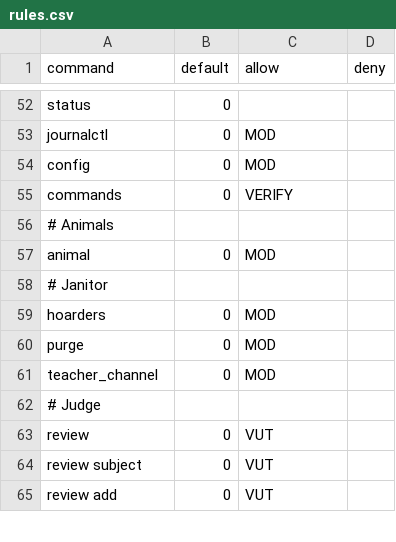
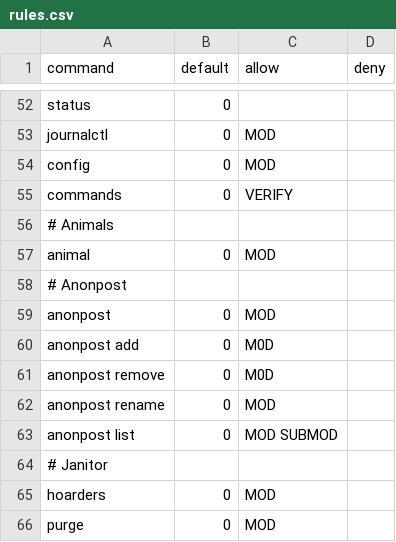
Before and after one commit to sinus-x/rubbergoddess, a CSV file: data/acl/rules.csv, drawn as a sheet; only a part is shown, gaps mark what is left out; the shorter side is filled out with more unchanged rows; the diff names each change by its address in the sheet, - before the commit and + after, or states it on an @@ line.

Commit message:
Anonpost cog
Send images anonymously

```diff
--- a/data/acl/rules.csv
+++ b/data/acl/rules.csv
+row 58: # Anonpost
+row 59: anonpost | 0 | MOD
+row 60: anonpost add | 0 | M0D
+row 61: anonpost remove | 0 | M0D
+row 62: anonpost rename | 0 | MOD
+row 63: anonpost list | 0 | MOD SUBMOD
```
Also changed, not shown: 7 other files.
